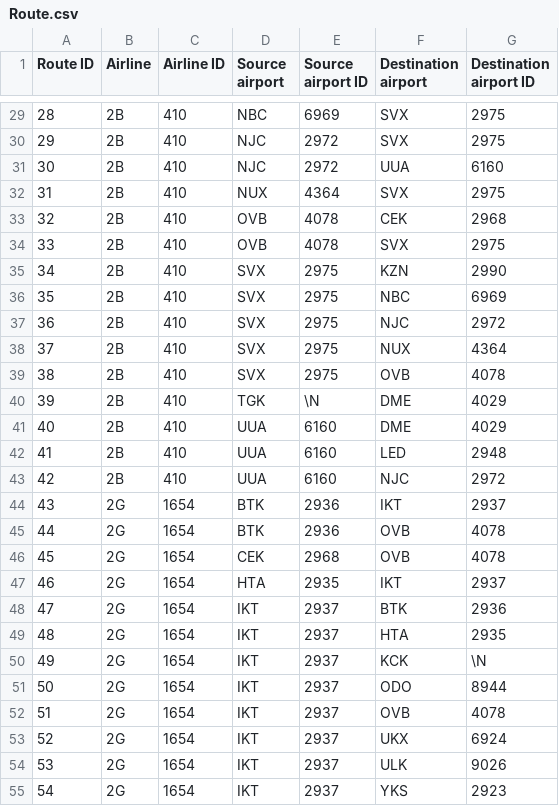
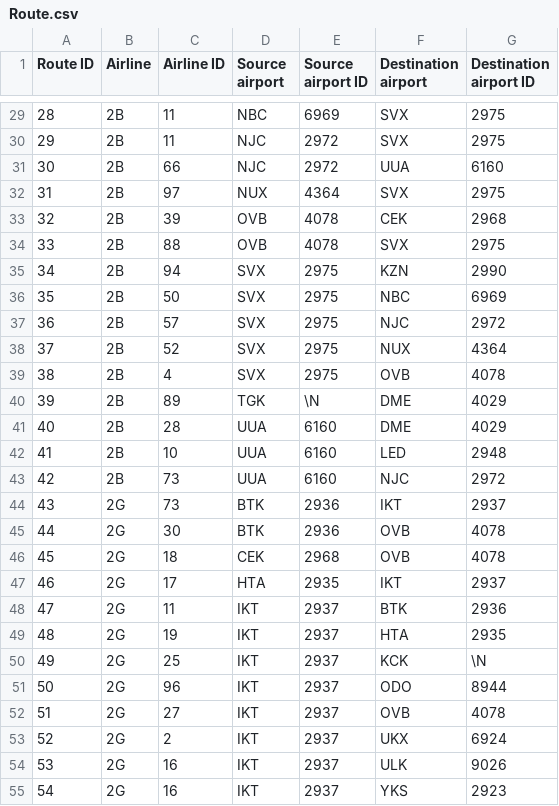
Before and after one commit to BenjaminSears/CS205-TeamFiveRepo, a CSV file: Route.csv, drawn as a sheet; only a part is shown, gaps mark what is left out; the diff covers the shown part only.

```diff
--- a/Route.csv
+++ b/Route.csv
@@ -29,27 +29,27 @@ Route ID,Airline,Airline ID,Source airport,Source airport ID,Destination airport
-28,2B,410,NBC,6969,SVX,2975
-29,2B,410,NJC,2972,SVX,2975
-30,2B,410,NJC,2972,UUA,6160
-31,2B,410,NUX,4364,SVX,2975
-32,2B,410,OVB,4078,CEK,2968
-33,2B,410,OVB,4078,SVX,2975
-34,2B,410,SVX,2975,KZN,2990
-35,2B,410,SVX,2975,NBC,6969
-36,2B,410,SVX,2975,NJC,2972
-37,2B,410,SVX,2975,NUX,4364
-38,2B,410,SVX,2975,OVB,4078
-39,2B,410,TGK,\N,DME,4029
-40,2B,410,UUA,6160,DME,4029
-41,2B,410,UUA,6160,LED,2948
-42,2B,410,UUA,6160,NJC,2972
-43,2G,1654,BTK,2936,IKT,2937
-44,2G,1654,BTK,2936,OVB,4078
-45,2G,1654,CEK,2968,OVB,4078
-46,2G,1654,HTA,2935,IKT,2937
-47,2G,1654,IKT,2937,BTK,2936
-48,2G,1654,IKT,2937,HTA,2935
-49,2G,1654,IKT,2937,KCK,\N
-50,2G,1654,IKT,2937,ODO,8944
-51,2G,1654,IKT,2937,OVB,4078
-52,2G,1654,IKT,2937,UKX,6924
-53,2G,1654,IKT,2937,ULK,9026
-54,2G,1654,IKT,2937,YKS,2923
+28,2B,11,NBC,6969,SVX,2975
+29,2B,11,NJC,2972,SVX,2975
+30,2B,66,NJC,2972,UUA,6160
+31,2B,97,NUX,4364,SVX,2975
+32,2B,39,OVB,4078,CEK,2968
+33,2B,88,OVB,4078,SVX,2975
+34,2B,94,SVX,2975,KZN,2990
+35,2B,50,SVX,2975,NBC,6969
+36,2B,57,SVX,2975,NJC,2972
+37,2B,52,SVX,2975,NUX,4364
+38,2B,4,SVX,2975,OVB,4078
+39,2B,89,TGK,\N,DME,4029
+40,2B,28,UUA,6160,DME,4029
+41,2B,10,UUA,6160,LED,2948
+42,2B,73,UUA,6160,NJC,2972
+43,2G,73,BTK,2936,IKT,2937
+44,2G,30,BTK,2936,OVB,4078
+45,2G,18,CEK,2968,OVB,4078
+46,2G,17,HTA,2935,IKT,2937
+47,2G,11,IKT,2937,BTK,2936
+48,2G,19,IKT,2937,HTA,2935
+49,2G,25,IKT,2937,KCK,\N
+50,2G,96,IKT,2937,ODO,8944
+51,2G,27,IKT,2937,OVB,4078
+52,2G,2,IKT,2937,UKX,6924
+53,2G,16,IKT,2937,ULK,9026
+54,2G,16,IKT,2937,YKS,2923
```
Also changed, not shown: 100 edited cells elsewhere in this file, 2 other files.
